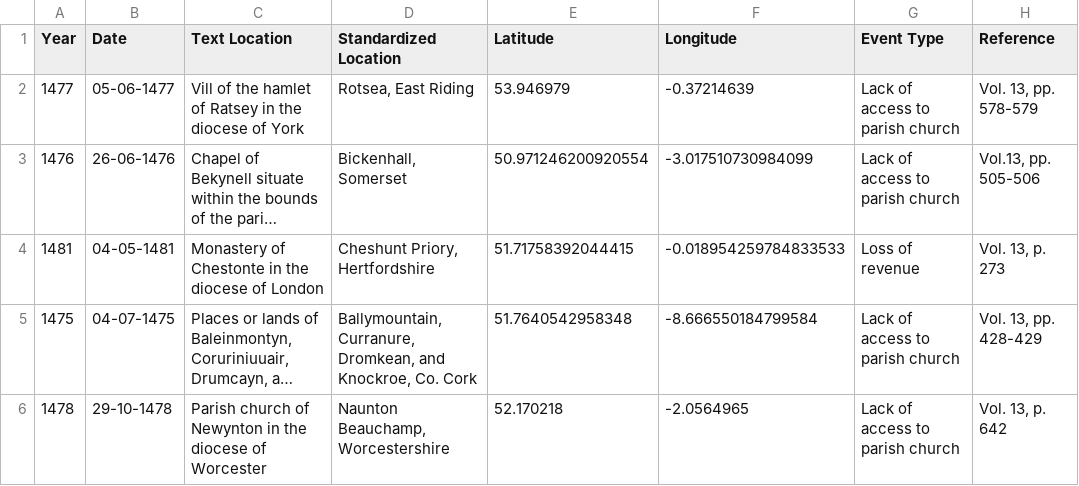
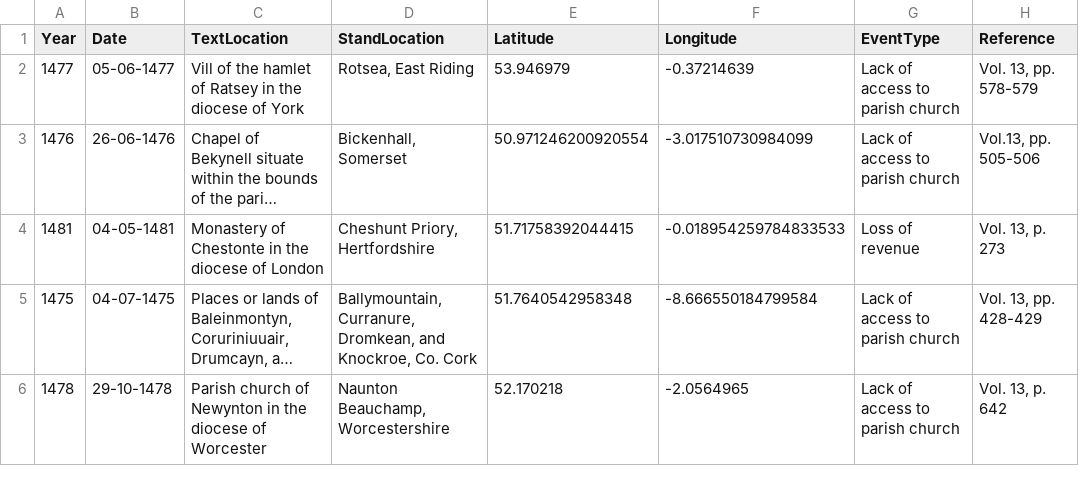
Before and after one commit to msmith0913/climate-anxieties, a CSV file: letterencoding.csv, drawn as a sheet; long unchanged cells end in ….

Commit message:
Update csv

```diff
--- a/letterencoding.csv
+++ b/letterencoding.csv
@@ -1,2 +1,2 @@
-Year,Date,Text Location,Standardized Location,Latitude,Longitude,Event Type,Reference
+Year,Date,TextLocation,StandLocation,Latitude,Longitude,EventType,Reference
 1477,05-06-1477,"Vill of the hamlet of Ratsey in the diocese of York","Rotsea, East Riding",53.946979,-0.37214639,Lack of access to parish church,"Vol. 13, pp. 578-579"
```
